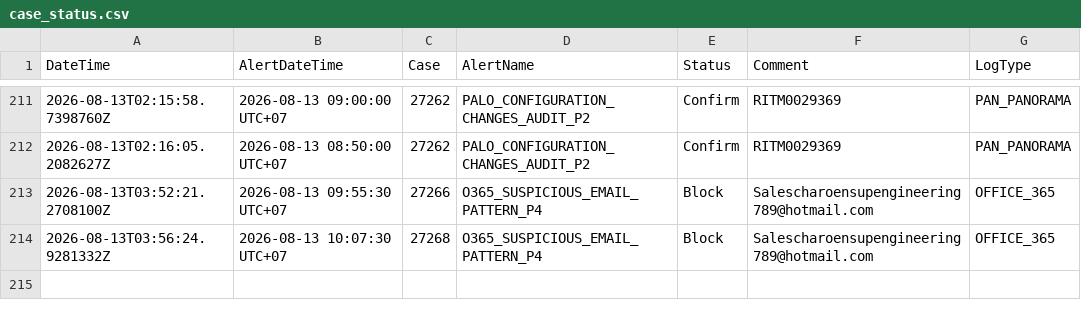
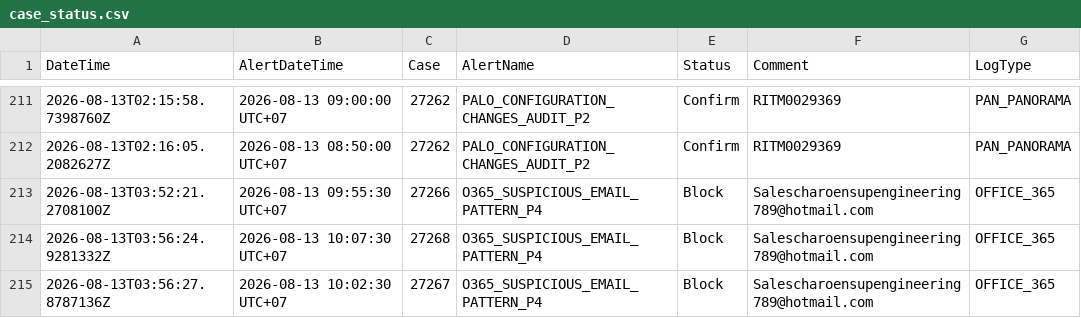
Before and after one commit to BGRIMM-GitHub/cybersec-ioc, a CSV file: case_status.csv, drawn as a sheet; only a part is shown, gaps mark what is left out.

Commit message:
Case 27267 update status

```diff
--- a/case_status.csv
+++ b/case_status.csv
@@ -214 +214,2 @@ DateTime,AlertDateTime,Case,AlertName,Status,Comment,LogType
 "2026-08-13T03:56:24.9281332Z","2026-08-13 10:07:30 UTC+07","27268","O365_SUSPICIOUS_EMAIL_PATTERN_P4","Block","Salescharoensupengineering789@hotmail.com","OFFICE_365"
+"2026-08-13T03:56:27.8787136Z","2026-08-13 10:02:30 UTC+07","27267","O365_SUSPICIOUS_EMAIL_PATTERN_P4","Block","Salescharoensupengineering789@hotmail.com","OFFICE_365"
```
